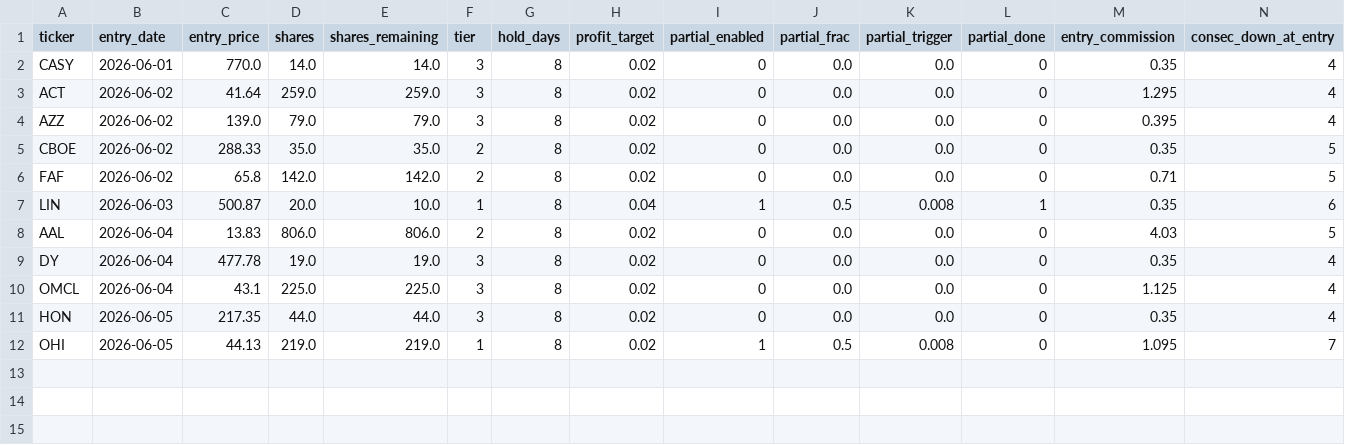
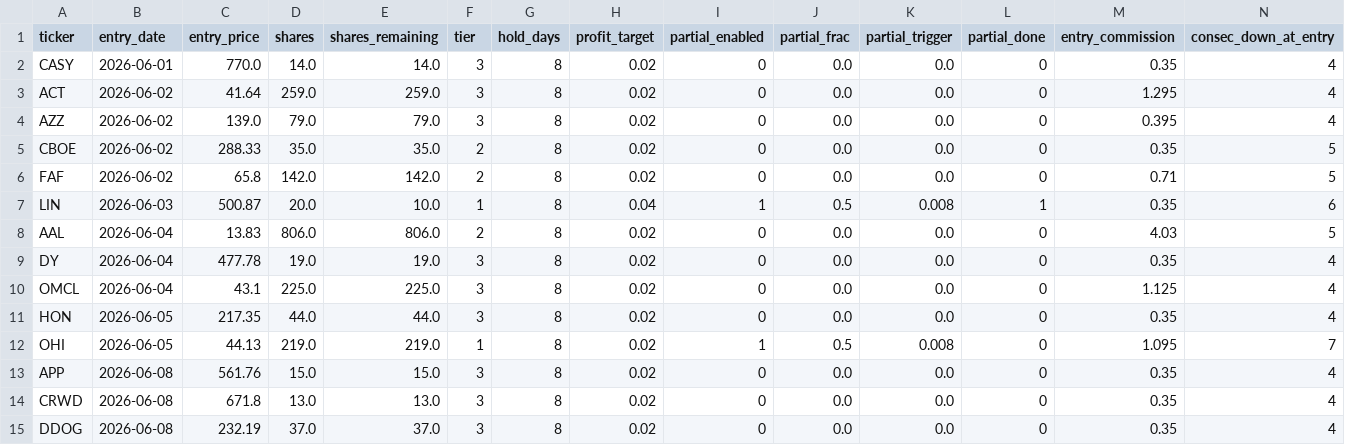
Before and after one commit to ckurau/naive-mean-reversion, a CSV file: paper_trading/open_positions.csv, drawn as a sheet; only a part is shown; rows hold the shown columns only; the diff names each change by its address in the sheet, - before the commit and + after, or states it on an @@ line.

Commit message:
paper trading update 2026-06-08

```diff
--- a/paper_trading/open_positions.csv
+++ b/paper_trading/open_positions.csv
+row 13: APP | 2026-06-08 | 561.76 | 15.0 | 15.0 | 3 | 8 | 0.02 | 0 | 0.0 | 0.0 | 0 | 0.35 | 4
+row 14: CRWD | 2026-06-08 | 671.8 | 13.0 | 13.0 | 3 | 8 | 0.02 | 0 | 0.0 | 0.0 | 0 | 0.35 | 4
+row 15: DDOG | 2026-06-08 | 232.19 | 37.0 | 37.0 | 3 | 8 | 0.02 | 0 | 0.0 | 0.0 | 0 | 0.35 | 4
```
Also changed, not shown: paper_trading/rejections.csv, paper_trading/trades.csv, 1 other file.
